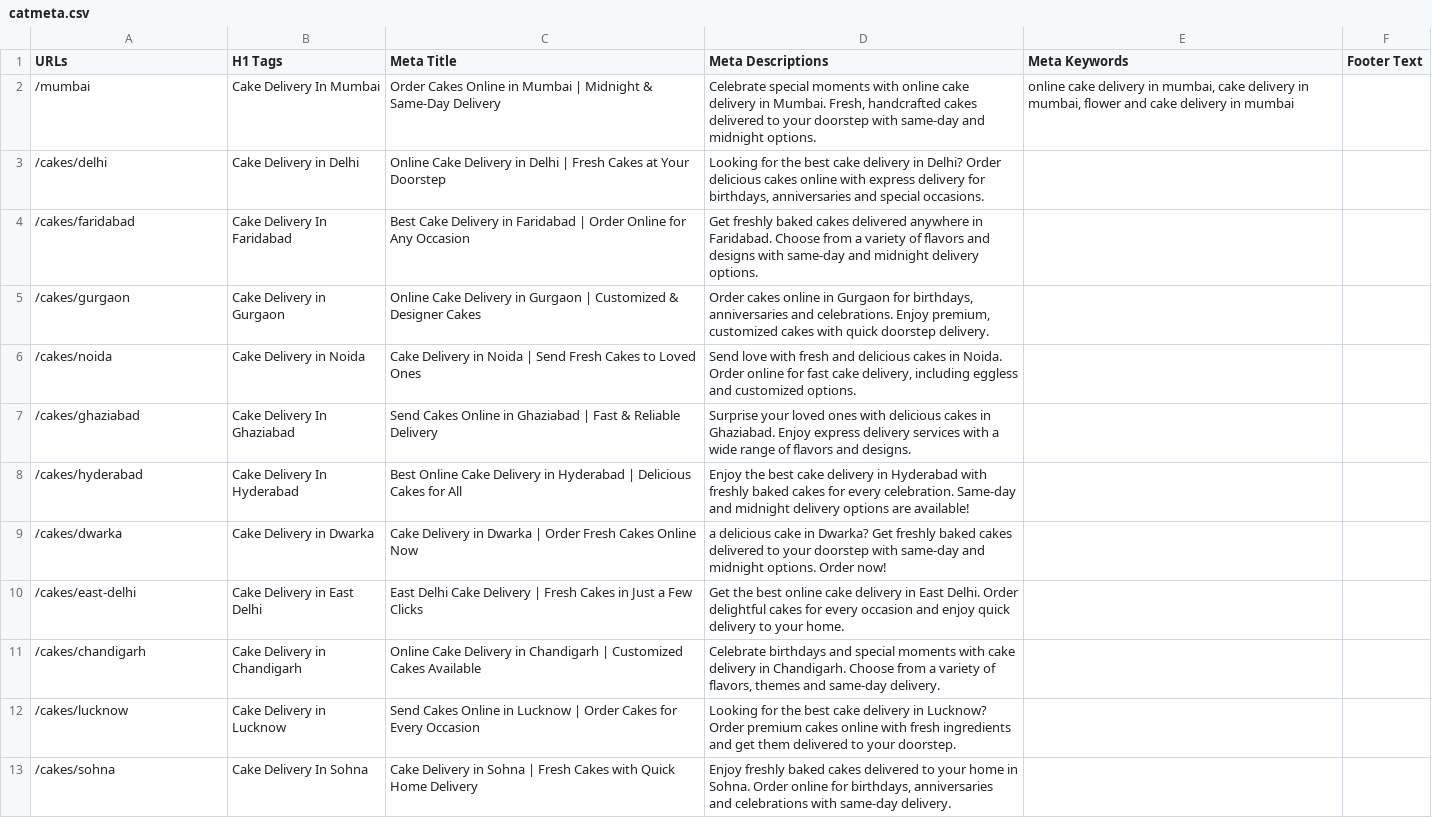
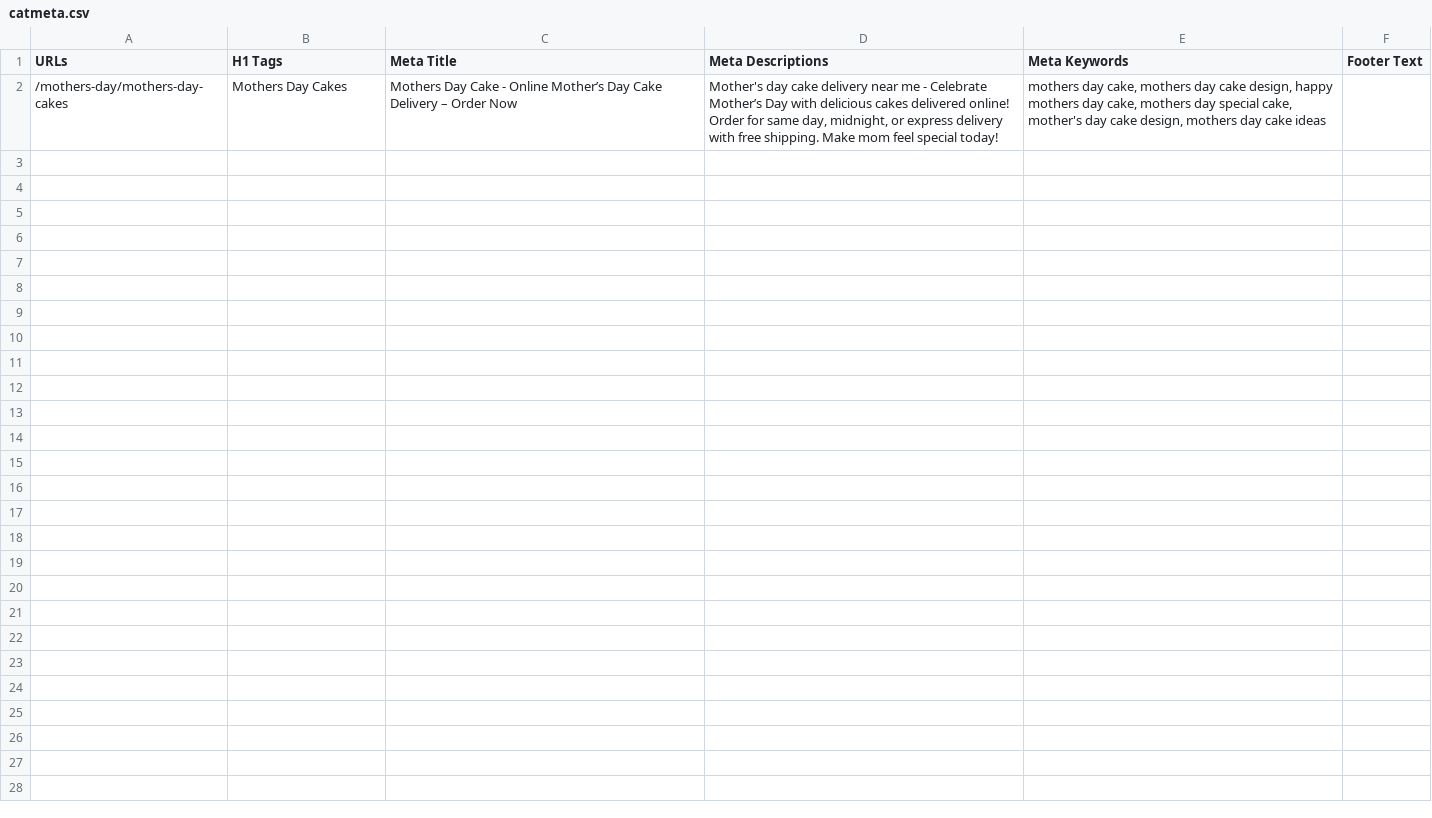
Before and after one commit to nancy-isearch/flavours_guru, a CSV file: tmp/catmeta.csv, drawn as a sheet; removed rows and columns are numbered as before the commit, all else as after; the diff names each change by its address in the sheet, - before the commit and + after, or states it on an @@ line.

```diff
--- a/tmp/catmeta.csv
+++ b/tmp/catmeta.csv
-row 2: /mumbai | Cake Delivery In Mumbai | Order Cakes Online in Mumbai | Midnight & Same-Day Delivery | Celebrate special moments with online cake delivery in Mumbai. Fresh, handcrafted cakes delivered to your doorstep with same-day and midnight options. | online cake delivery in mumbai, cake delivery in mumbai, flower and cake delivery in mumbai
-row 3: /cakes/delhi | Cake Delivery in Delhi | Online Cake Delivery in Delhi | Fresh Cakes at Your Doorstep | Looking for the best cake delivery in Delhi? Order delicious cakes online with express delivery for birthdays, anniversaries and special occasions.
-row 4: /cakes/faridabad | Cake Delivery In Faridabad | Best Cake Delivery in Faridabad | Order Online for Any Occasion | Get freshly baked cakes delivered anywhere in Faridabad. Choose from a variety of flavors and designs with same-day and midnight delivery options.
-row 5: /cakes/gurgaon | Cake Delivery in Gurgaon | Online Cake Delivery in Gurgaon | Customized & Designer Cakes | Order cakes online in Gurgaon for birthdays, anniversaries and celebrations. Enjoy premium, customized cakes with quick doorstep delivery.
-row 6: /cakes/noida | Cake Delivery in Noida | Cake Delivery in Noida | Send Fresh Cakes to Loved Ones | Send love with fresh and delicious cakes in Noida. Order online for fast cake delivery, including eggless and customized options.
-row 7: /cakes/ghaziabad | Cake Delivery In Ghaziabad | Send Cakes Online in Ghaziabad | Fast & Reliable Delivery | Surprise your loved ones with delicious cakes in Ghaziabad. Enjoy express delivery services with a wide range of flavors and designs.
-row 8: /cakes/hyderabad | Cake Delivery In Hyderabad | Best Online Cake Delivery in Hyderabad | Delicious Cakes for All | Enjoy the best cake delivery in Hyderabad with freshly baked cakes for every celebration. Same-day and midnight delivery options are available!
-row 9: /cakes/dwarka | Cake Delivery in Dwarka | Cake Delivery in Dwarka | Order Fresh Cakes Online Now | a delicious cake in Dwarka? Get freshly baked cakes delivered to your doorstep with same-day and midnight options. Order now!
-row 10: /cakes/east-delhi | Cake Delivery in East Delhi | East Delhi Cake Delivery | Fresh Cakes in Just a Few Clicks | Get the best online cake delivery in East Delhi. Order delightful cakes for every occasion and enjoy quick delivery to your home.
-row 11: /cakes/chandigarh | Cake Delivery in Chandigarh | Online Cake Delivery in Chandigarh | Customized Cakes Available | Celebrate birthdays and special moments with cake delivery in Chandigarh. Choose from a variety of flavors, themes and same-day delivery.
-row 12: /cakes/lucknow | Cake Delivery in Lucknow | Send Cakes Online in Lucknow | Order Cakes for Every Occasion | Looking for the best cake delivery in Lucknow? Order premium cakes online with fresh ingredients and get them delivered to your doorstep.
-row 13: /cakes/sohna | Cake Delivery In Sohna | Cake Delivery in Sohna | Fresh Cakes with Quick Home Delivery | Enjoy freshly baked cakes delivered to your home in Sohna. Order online for birthdays, anniversaries and celebrations with same-day delivery.
+row 2: /mothers-day/mothers-day-cakes | Mothers Day Cakes | Mothers Day Cake - Online Mother’s Day Cake Delivery – Order Now | Mother's day cake delivery near me - Celebrate Mother’s Day with delicious cakes delivered online! Order for same day, midnight, or express delivery with free shipping. Make mom feel special today! | mothers day cake, mothers day cake design, happy mothers day cake, mothers day special cake, mother's day cake design, mothers day cake ideas
```
Also changed, not shown: system/data/category_menu.csv, system/data/pin-vendor.csv.
